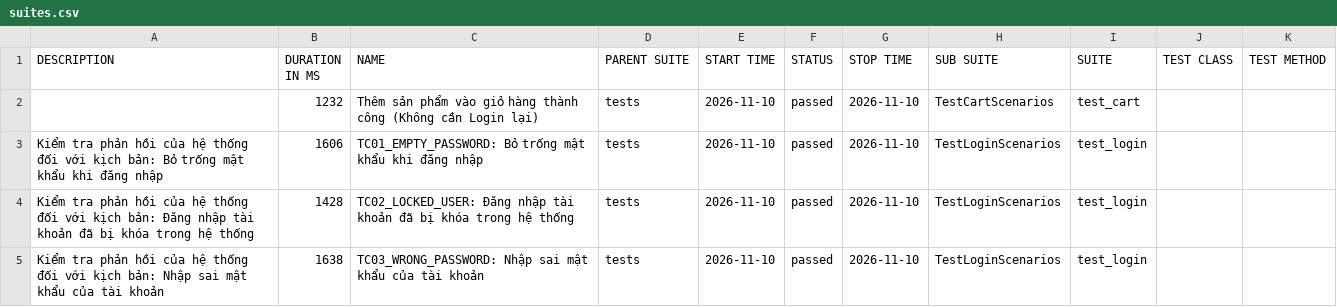
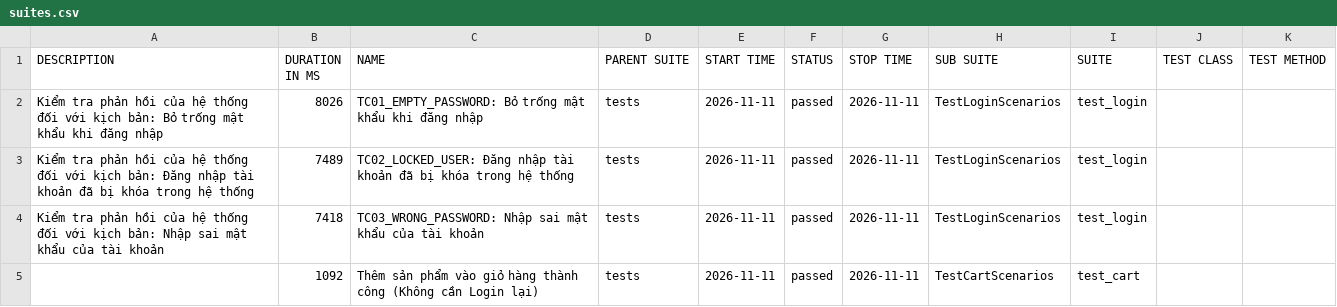
Before and after one commit to QuangHao2511/Project-Automation-Test, a CSV file: data/suites.csv, drawn as a sheet.

```diff
--- a/data/suites.csv
+++ b/data/suites.csv
@@ -1,5 +1,5 @@
 "DESCRIPTION","DURATION IN MS","NAME","PARENT SUITE","START TIME","STATUS","STOP TIME","SUB SUITE","SUITE","TEST CLASS","TEST METHOD"
-"","1232","Thêm sản phẩm vào giỏ hàng thành công (Không cần Login lại)","tests","2026-11-10","passed","2026-11-10","TestCartScenarios","test_cart","",""
-"Kiểm tra phản hồi của hệ thống đối với kịch bản: Bỏ trống mật khẩu khi đăng nhập","1606","TC01_EMPTY_PASSWORD: Bỏ trống mật khẩu khi đăng nhập","tests","2026-11-10","passed","2026-11-10","TestLoginScenarios","test_login","",""
-"Kiểm tra phản hồi của hệ thống đối với kịch bản: Đăng nhập tài khoản đã bị khóa trong hệ thống","1428","TC02_LOCKED_USER: Đăng nhập tài khoản đã bị khóa trong hệ thống","tests","2026-11-10","passed","2026-11-10","TestLoginScenarios","test_login","",""
-"Kiểm tra phản hồi của hệ thống đối với kịch bản: Nhập sai mật khẩu của tài khoản","1638","TC03_WRONG_PASSWORD: Nhập sai mật khẩu của tài khoản","tests","2026-11-10","passed","2026-11-10","TestLoginScenarios","test_login","",""
+"Kiểm tra phản hồi của hệ thống đối với kịch bản: Bỏ trống mật khẩu khi đăng nhập","8026","TC01_EMPTY_PASSWORD: Bỏ trống mật khẩu khi đăng nhập","tests","2026-11-11","passed","2026-11-11","TestLoginScenarios","test_login","",""
+"Kiểm tra phản hồi của hệ thống đối với kịch bản: Đăng nhập tài khoản đã bị khóa trong hệ thống","7489","TC02_LOCKED_USER: Đăng nhập tài khoản đã bị khóa trong hệ thống","tests","2026-11-11","passed","2026-11-11","TestLoginScenarios","test_login","",""
+"Kiểm tra phản hồi của hệ thống đối với kịch bản: Nhập sai mật khẩu của tài khoản","7418","TC03_WRONG_PASSWORD: Nhập sai mật khẩu của tài khoản","tests","2026-11-11","passed","2026-11-11","TestLoginScenarios","test_login","",""
+"","1092","Thêm sản phẩm vào giỏ hàng thành công (Không cần Login lại)","tests","2026-11-11","passed","2026-11-11","TestCartScenarios","test_cart","",""
```
Also changed, not shown: data/behaviors.csv, 22 other files.
